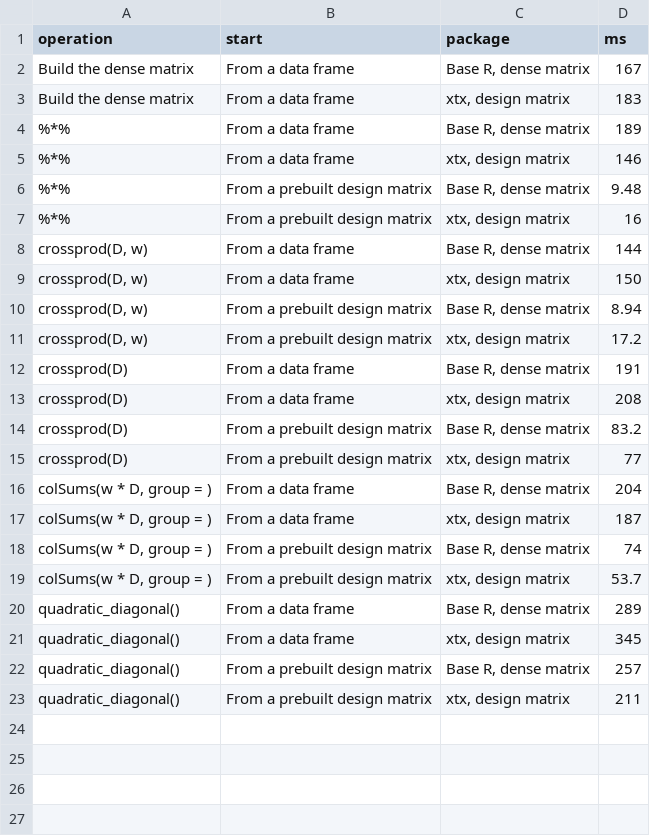
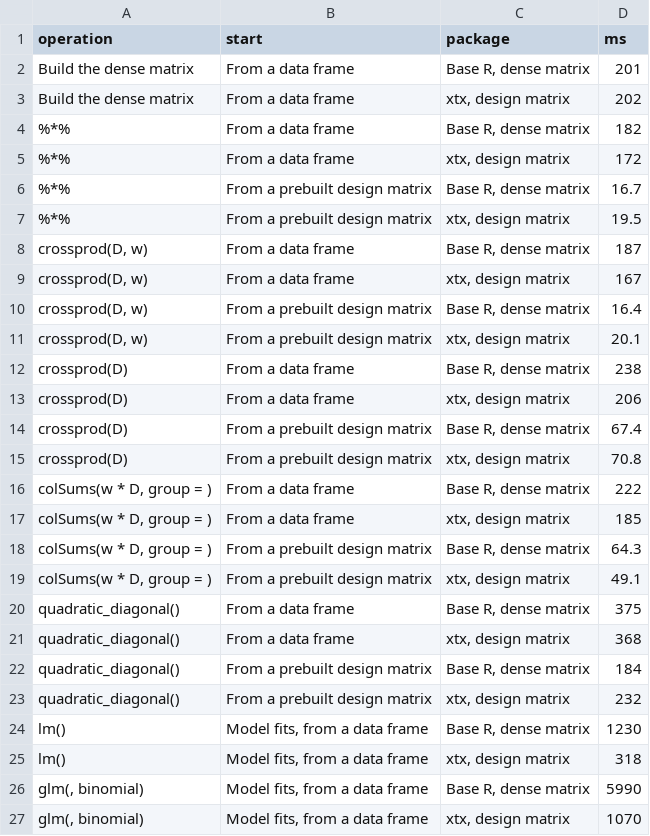
Before and after one commit to vincentarelbundock/xtx, a CSV file: website/benchmarks/results/numeric.csv, drawn as a sheet.

```diff
--- a/website/benchmarks/results/numeric.csv
+++ b/website/benchmarks/results/numeric.csv
@@ -1,23 +1,27 @@
 "operation","start","package","ms"
-"Build the dense matrix","From a data frame","Base R, dense matrix",167
-"Build the dense matrix","From a data frame","xtx, design matrix",183
-"%*%","From a data frame","Base R, dense matrix",189
-"%*%","From a data frame","xtx, design matrix",146
-"%*%","From a prebuilt design matrix","Base R, dense matrix",9.48
-"%*%","From a prebuilt design matrix","xtx, design matrix",16
-"crossprod(D, w)","From a data frame","Base R, dense matrix",144
-"crossprod(D, w)","From a data frame","xtx, design matrix",150
-"crossprod(D, w)","From a prebuilt design matrix","Base R, dense matrix",8.94
-"crossprod(D, w)","From a prebuilt design matrix","xtx, design matrix",17.2
-"crossprod(D)","From a data frame","Base R, dense matrix",191
-"crossprod(D)","From a data frame","xtx, design matrix",208
-"crossprod(D)","From a prebuilt design matrix","Base R, dense matrix",83.2
-"crossprod(D)","From a prebuilt design matrix","xtx, design matrix",77
-"colSums(w * D, group = )","From a data frame","Base R, dense matrix",204
-"colSums(w * D, group = )","From a data frame","xtx, design matrix",187
-"colSums(w * D, group = )","From a prebuilt design matrix","Base R, dense matrix",74
-"colSums(w * D, group = )","From a prebuilt design matrix","xtx, design matrix",53.7
-"quadratic_diagonal()","From a data frame","Base R, dense matrix",289
-"quadratic_diagonal()","From a data frame","xtx, design matrix",345
-"quadratic_diagonal()","From a prebuilt design matrix","Base R, dense matrix",257
-"quadratic_diagonal()","From a prebuilt design matrix","xtx, design matrix",211
+"Build the dense matrix","From a data frame","Base R, dense matrix",201
+"Build the dense matrix","From a data frame","xtx, design matrix",202
+"%*%","From a data frame","Base R, dense matrix",182
+"%*%","From a data frame","xtx, design matrix",172
+"%*%","From a prebuilt design matrix","Base R, dense matrix",16.7
+"%*%","From a prebuilt design matrix","xtx, design matrix",19.5
+"crossprod(D, w)","From a data frame","Base R, dense matrix",187
+"crossprod(D, w)","From a data frame","xtx, design matrix",167
+"crossprod(D, w)","From a prebuilt design matrix","Base R, dense matrix",16.4
+"crossprod(D, w)","From a prebuilt design matrix","xtx, design matrix",20.1
+"crossprod(D)","From a data frame","Base R, dense matrix",238
+"crossprod(D)","From a data frame","xtx, design matrix",206
+"crossprod(D)","From a prebuilt design matrix","Base R, dense matrix",67.4
+"crossprod(D)","From a prebuilt design matrix","xtx, design matrix",70.8
+"colSums(w * D, group = )","From a data frame","Base R, dense matrix",222
+"colSums(w * D, group = )","From a data frame","xtx, design matrix",185
+"colSums(w * D, group = )","From a prebuilt design matrix","Base R, dense matrix",64.3
+"colSums(w * D, group = )","From a prebuilt design matrix","xtx, design matrix",49.1
+"quadratic_diagonal()","From a data frame","Base R, dense matrix",375
+"quadratic_diagonal()","From a data frame","xtx, design matrix",368
+"quadratic_diagonal()","From a prebuilt design matrix","Base R, dense matrix",184
+"quadratic_diagonal()","From a prebuilt design matrix","xtx, design matrix",232
+"lm()","Model fits, from a data frame","Base R, dense matrix",1230
+"lm()","Model fits, from a data frame","xtx, design matrix",318
+"glm(, binomial)","Model fits, from a data frame","Base R, dense matrix",5990
+"glm(, binomial)","Model fits, from a data frame","xtx, design matrix",1070
```
Also changed, not shown: website/benchmarks/results/colsums.csv, website/benchmarks/results/fixed_effects.csv, 28 other files.
